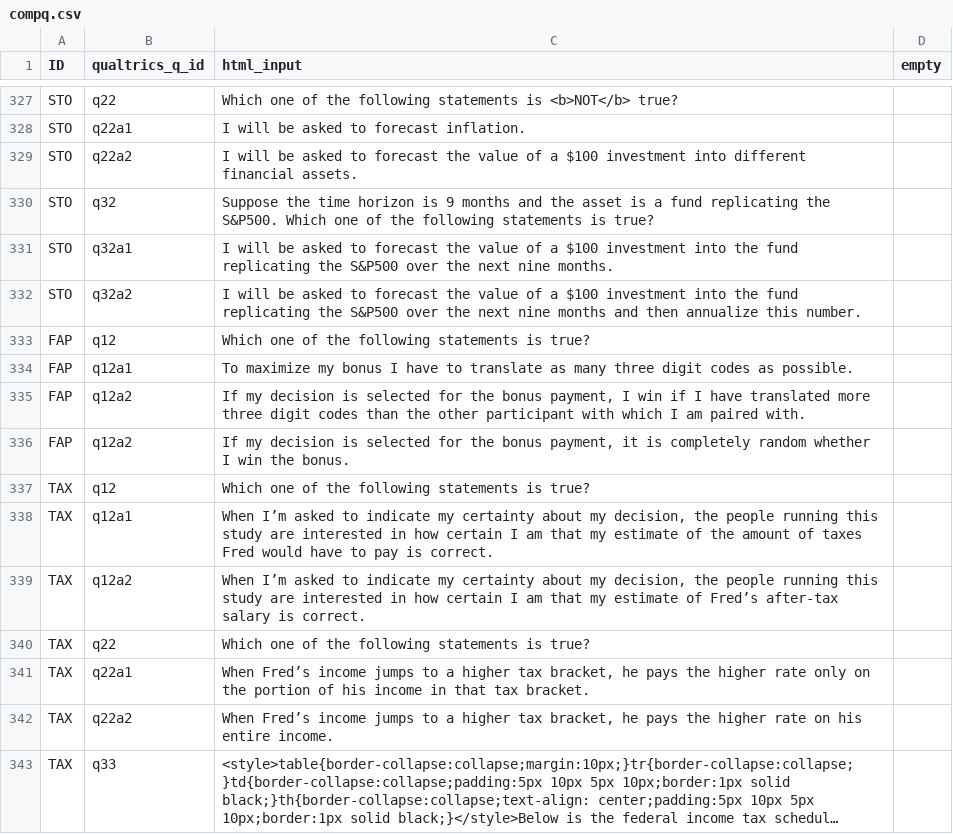
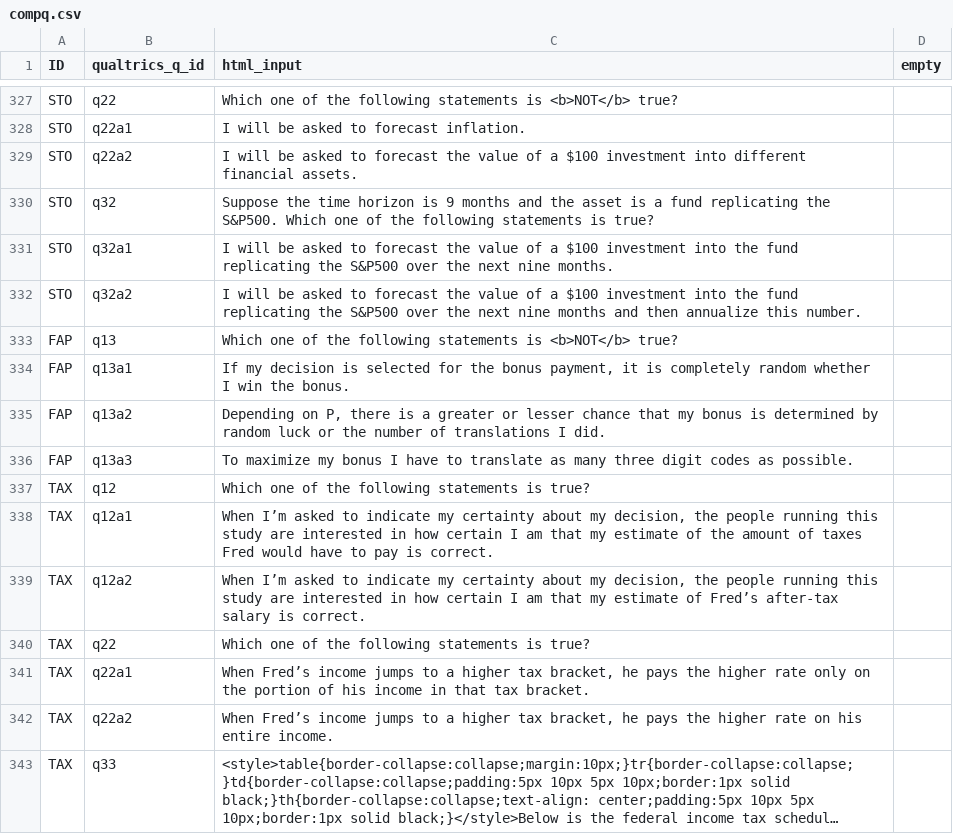
Before and after one commit to jeffreyyang97/Attenuation, a CSV file: Instructions/html/compq.csv, drawn as a sheet; only a part is shown, gaps mark what is left out; long unchanged cells end in ….

Commit message:
final commits

```diff
--- a/Instructions/html/compq.csv
+++ b/Instructions/html/compq.csv
@@ -332,6 +332,6 @@ STO,q32a1,I will be asked to forecast the value of a $100 investment into the fu
 STO,q32a2,I will be asked to forecast the value of a $100 investment into the fund replicating the  S&P500 over the next nine months and then annualize this number.,
-FAP,q12,Which one of the following statements is true?,
-FAP,q12a1,To maximize my bonus I have to translate as many three digit codes as possible.,
-FAP,q12a2,"If my decision is selected for the bonus payment, I win if I have translated more three digit codes than the other participant with which I am paired with.",
-FAP,q12a2,"If my decision is selected for the bonus payment, it is completely random whether I win the bonus. ",
+FAP,q13,Which one of the following statements is <b>NOT</b> true?,
+FAP,q13a1,"If my decision is selected for the bonus payment, it is completely random whether I win the bonus. ",
+FAP,q13a2,"Depending on P, there is a greater or lesser chance that my bonus is determined by random luck or the number of translations I did.",
+FAP,q13a3,To maximize my bonus I have to translate as many three digit codes as possible.,
 TAX,q12,Which one of the following statements is true?,
```
